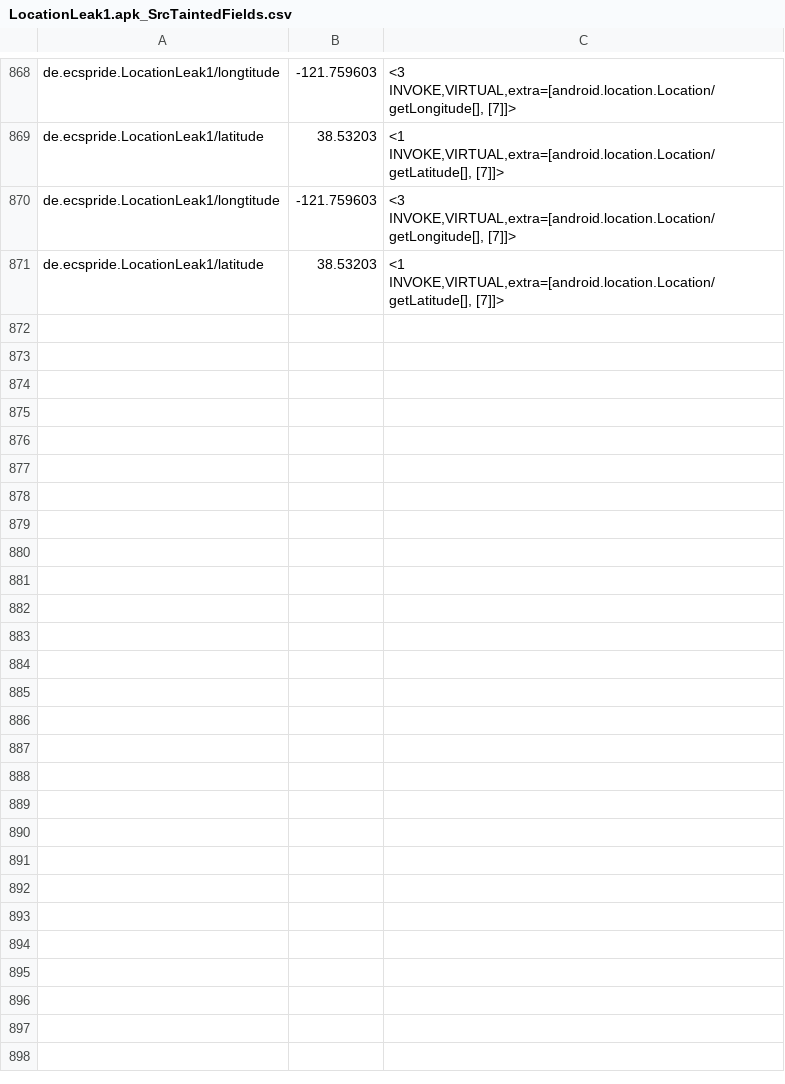
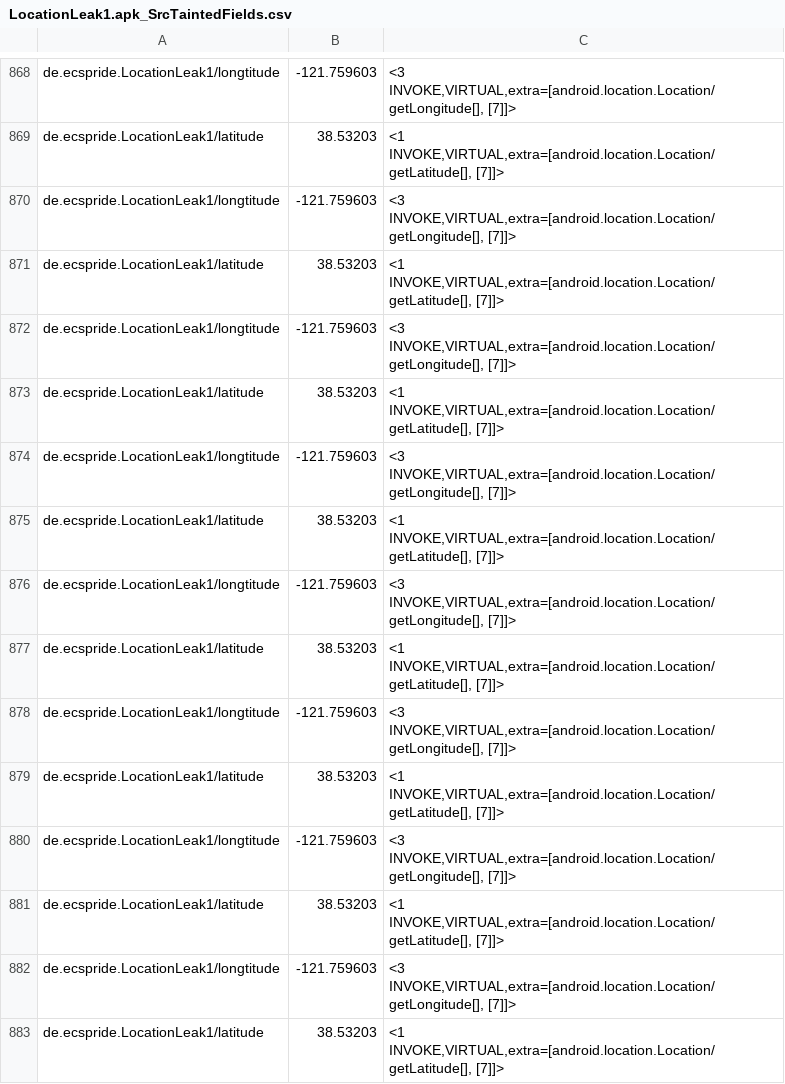
Before and after one commit to pmlab-ucd/NetSemantic-DVM, a CSV file: output/LocationLeak1.apk/LocationLeak1.apk_SrcTaintedFields.csv, drawn as a sheet; only a part is shown, gaps mark what is left out.

```diff
--- a/output/LocationLeak1.apk/LocationLeak1.apk_SrcTaintedFields.csv
+++ b/output/LocationLeak1.apk/LocationLeak1.apk_SrcTaintedFields.csv
@@ -871 +871,13 @@
 "de.ecspride.LocationLeak1/latitude","38.53203","<1 INVOKE,VIRTUAL,extra=[android.location.Location/getLatitude[], [7]]>"
+"de.ecspride.LocationLeak1/longtitude","-121.759603","<3 INVOKE,VIRTUAL,extra=[android.location.Location/getLongitude[], [7]]>"
+"de.ecspride.LocationLeak1/latitude","38.53203","<1 INVOKE,VIRTUAL,extra=[android.location.Location/getLatitude[], [7]]>"
+"de.ecspride.LocationLeak1/longtitude","-121.759603","<3 INVOKE,VIRTUAL,extra=[android.location.Location/getLongitude[], [7]]>"
+"de.ecspride.LocationLeak1/latitude","38.53203","<1 INVOKE,VIRTUAL,extra=[android.location.Location/getLatitude[], [7]]>"
+"de.ecspride.LocationLeak1/longtitude","-121.759603","<3 INVOKE,VIRTUAL,extra=[android.location.Location/getLongitude[], [7]]>"
+"de.ecspride.LocationLeak1/latitude","38.53203","<1 INVOKE,VIRTUAL,extra=[android.location.Location/getLatitude[], [7]]>"
+"de.ecspride.LocationLeak1/longtitude","-121.759603","<3 INVOKE,VIRTUAL,extra=[android.location.Location/getLongitude[], [7]]>"
+"de.ecspride.LocationLeak1/latitude","38.53203","<1 INVOKE,VIRTUAL,extra=[android.location.Location/getLatitude[], [7]]>"
+"de.ecspride.LocationLeak1/longtitude","-121.759603","<3 INVOKE,VIRTUAL,extra=[android.location.Location/getLongitude[], [7]]>"
+"de.ecspride.LocationLeak1/latitude","38.53203","<1 INVOKE,VIRTUAL,extra=[android.location.Location/getLatitude[], [7]]>"
+"de.ecspride.LocationLeak1/longtitude","-121.759603","<3 INVOKE,VIRTUAL,extra=[android.location.Location/getLongitude[], [7]]>"
+"de.ecspride.LocationLeak1/latitude","38.53203","<1 INVOKE,VIRTUAL,extra=[android.location.Location/getLatitude[], [7]]>"
```
Also changed, not shown: output/AsynchronousEventOrdering1.apk/AsynchronousEventOrdering1.apk_SrcTaintedFields.csv, output/Button5.apk/Button5.apk_SrcTaintedFields.csv, 48 other files.
